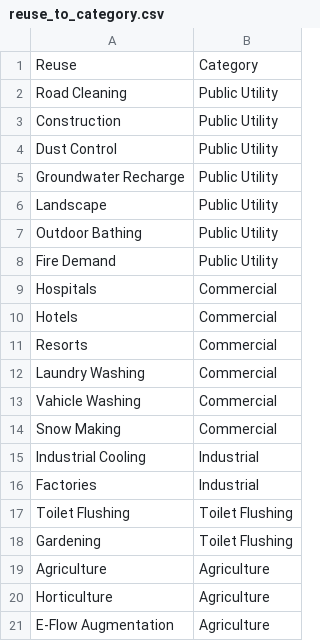
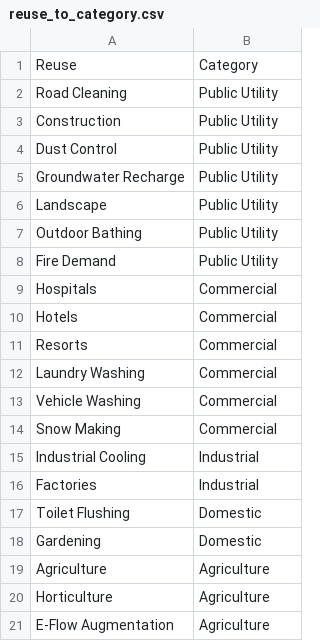
Before and after one commit to maxDeCoder/water_reclaimation, a CSV file: dataframes/reuse_to_category.csv, drawn as a sheet.

```diff
--- a/dataframes/reuse_to_category.csv
+++ b/dataframes/reuse_to_category.csv
@@ -12,3 +12,3 @@ Resorts,Commercial
 Laundry Washing,Commercial
-Vahicle Washing,Commercial
+Vehicle Washing,Commercial
 Snow Making,Commercial
@@ -16,4 +16,4 @@ Industrial Cooling,Industrial
 Factories,Industrial
-Toilet Flushing,Toilet Flushing
-Gardening,Toilet Flushing
+Toilet Flushing,Domestic
+Gardening,Domestic
 Agriculture,Agriculture
```
Also changed, not shown: dataframes/tech_coeff_pri.csv, dataframes/tech_stack_coeff.csv, 8 other files.
